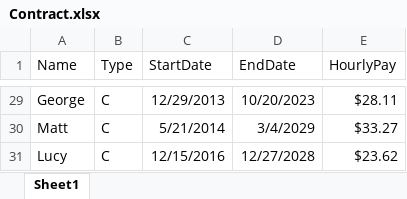
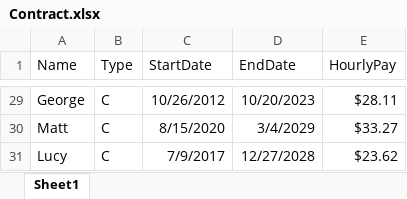
Before and after one commit to BDAI-Club-St-Lawrence-College/BDAI-Excel-Automation, an Excel workbook: Data Transfer/Contract.xlsx, sheet Sheet1, drawn as a sheet; only a part is shown, gaps mark what is left out; values as stored, in another font and other column widths than the file's, no borders; the diff covers the shown part only; the diff names each change by its address in the sheet, - before the commit and + after, or states it on an @@ line.

Commit message:
Adjusted Practice file
Deleted duplicates in Attendance-ID
Changed start-date in Contract, to create errors (Attendance-Date not within Contact-(StartDate-to-EndDate)

```diff
--- a/Data Transfer/Contract.xlsx (sheet Sheet1)
+++ b/Data Transfer/Contract.xlsx (sheet Sheet1)
-C29 (StartDate): 12/29/2013
+C29 (StartDate): 10/26/2012
-C30 (StartDate): 5/21/2014
+C30 (StartDate): 8/15/2020
-C31 (StartDate): 12/15/2016
+C31 (StartDate): 7/9/2017
```
Also changed, not shown: 27 edited cells elsewhere in this sheet, Data Transfer/Attendance.xlsx.
